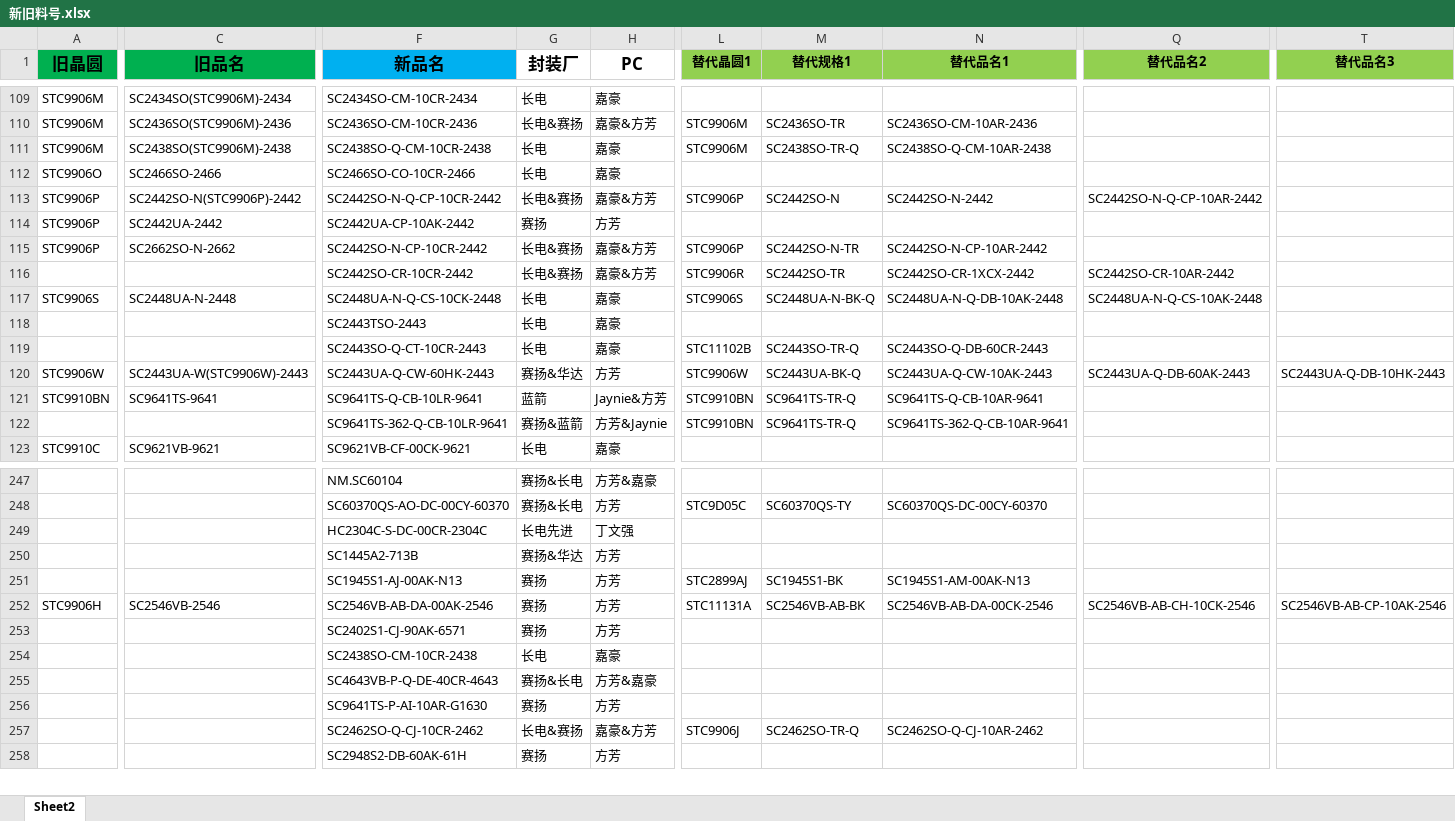
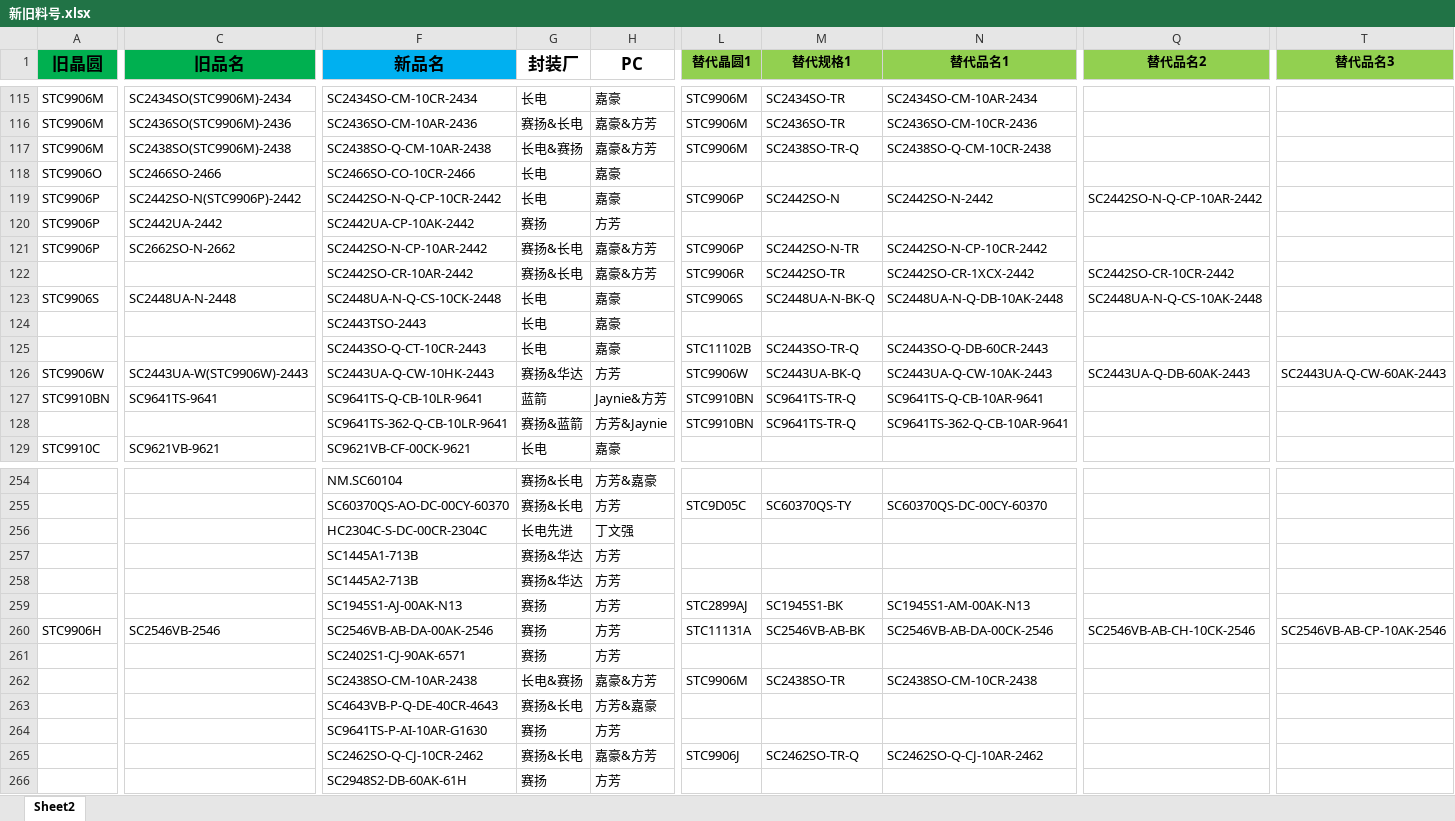
Before and after one commit to TTTriste06/Auto-Replace, an Excel workbook: 新旧料号.xlsx, sheet Sheet2, drawn as a sheet; only a part is shown, gaps mark what is left out; values as stored, in another font and other column widths than the file's, no borders; conditional formats not drawn; removed rows and columns are numbered as before the commit, all else as after; rows hold the shown columns only; the diff covers the shown part only; the diff names each change by its address in the sheet, - before the commit and + after, or states it on an @@ line.

```diff
--- a/新旧料号.xlsx (sheet Sheet2)
+++ b/新旧料号.xlsx (sheet Sheet2)
-L115 (替代晶圆1): (empty)
+L115 (替代晶圆1): STC9906M
-M115 (替代规格1): (empty)
+M115 (替代规格1): SC2434SO-TR
-N115 (替代品名1): (empty)
+N115 (替代品名1): SC2434SO-CM-10AR-2434
-F116 (新品名): SC2436SO-CM-10CR-2436
+F116 (新品名): SC2436SO-CM-10AR-2436
-G116 (封装厂): 长电&赛扬
+G116 (封装厂): 赛扬&长电
-N116 (替代品名1): SC2436SO-CM-10AR-2436
+N116 (替代品名1): SC2436SO-CM-10CR-2436
-F117 (新品名): SC2438SO-Q-CM-10CR-2438
+F117 (新品名): SC2438SO-Q-CM-10AR-2438
-G117 (封装厂): 长电
+G117 (封装厂): 长电&赛扬
-H117 (PC): 嘉豪
+H117 (PC): 嘉豪&方芳
-N117 (替代品名1): SC2438SO-Q-CM-10AR-2438
+N117 (替代品名1): SC2438SO-Q-CM-10CR-2438
-G119 (封装厂): 长电&赛扬
+G119 (封装厂): 长电
-H119 (PC): 嘉豪&方芳
+H119 (PC): 嘉豪
-F121 (新品名): SC2442SO-N-CP-10CR-2442
+F121 (新品名): SC2442SO-N-CP-10AR-2442
-G121:G122 (封装厂): 长电&赛扬
+G121:G122 (封装厂): 赛扬&长电
-N121 (替代品名1): SC2442SO-N-CP-10AR-2442
+N121 (替代品名1): SC2442SO-N-CP-10CR-2442
-F122 (新品名): SC2442SO-CR-10CR-2442
+F122 (新品名): SC2442SO-CR-10AR-2442
-Q122 (替代品名2): SC2442SO-CR-10AR-2442
+Q122 (替代品名2): SC2442SO-CR-10CR-2442
-F126 (新品名): SC2443UA-Q-CW-60HK-2443
+F126 (新品名): SC2443UA-Q-CW-10HK-2443
-T126 (替代品名3): SC2443UA-Q-DB-10HK-2443
+T126 (替代品名3): SC2443UA-Q-CW-60AK-2443
+row 257:  |  | SC1445A1-713B | 赛扬&华达 | 方芳
-row 254:  |  | SC2438SO-CM-10CR-2438 | 长电 | 嘉豪
+row 262:  |  | SC2438SO-CM-10AR-2438 | 长电&赛扬 | 嘉豪&方芳 | STC9906M | SC2438SO-TR | SC2438SO-CM-10CR-2438
-G265 (封装厂): 长电&赛扬
+G265 (封装厂): 赛扬&长电
```
Also changed, not shown: 8 added rows and 79 edited cells elsewhere in this sheet.
